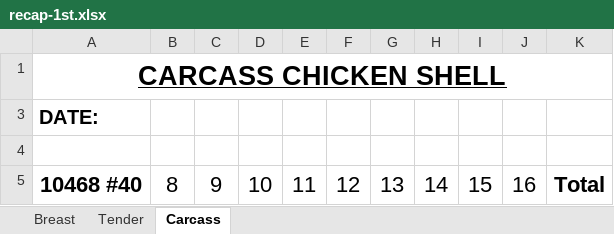
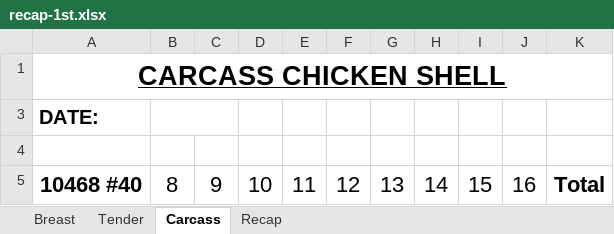
Before and after one commit to tdphuochuy/CustomLabelPrinter, an Excel workbook: CustomLabelPrinter/src/paperwork/dsi/recap-1st.xlsx, sheet Carcass, drawn as a sheet; only a part is shown; values as stored, in another font and other column widths than the file's, no borders; the diff names each change by its address in the sheet, - before the commit and + after, or states it on an @@ line.

Commit message:
Added recap for 1st ppw

```diff
--- a/CustomLabelPrinter/src/paperwork/dsi/recap-1st.xlsx (sheet Carcass)
+++ b/CustomLabelPrinter/src/paperwork/dsi/recap-1st.xlsx (sheet Carcass)
+sheet tab: Recap
+B3:C3 merged
```
Also changed, not shown: sheet Tender, 4 other files.
